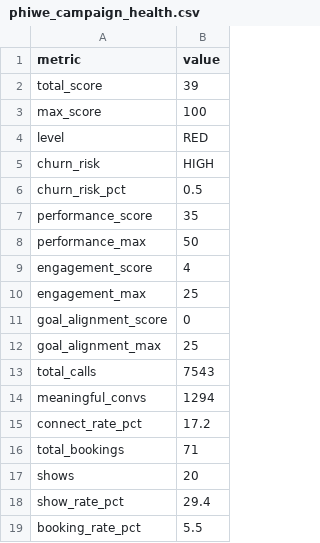
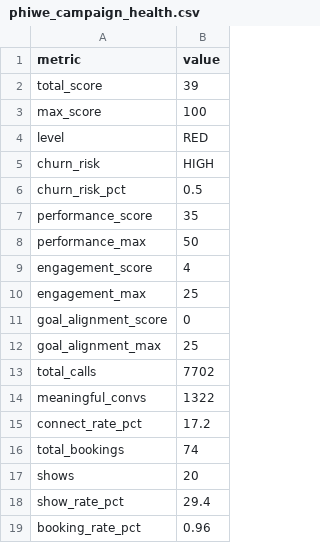
Before and after one commit to thamsanqakekana-tech/stretchlab-dashboard, a CSV file: dashboard/public/data/phiwe_campaign_health.csv, drawn as a sheet.

```diff
--- a/dashboard/public/data/phiwe_campaign_health.csv
+++ b/dashboard/public/data/phiwe_campaign_health.csv
@@ -12,8 +12,8 @@ goal_alignment_score,0
 goal_alignment_max,25
-total_calls,7543
-meaningful_convs,1294
+total_calls,7702
+meaningful_convs,1322
 connect_rate_pct,17.2
-total_bookings,71
+total_bookings,74
 shows,20
 show_rate_pct,29.4
-booking_rate_pct,5.5
+booking_rate_pct,0.96
```
Also changed, not shown: 1 other file.
